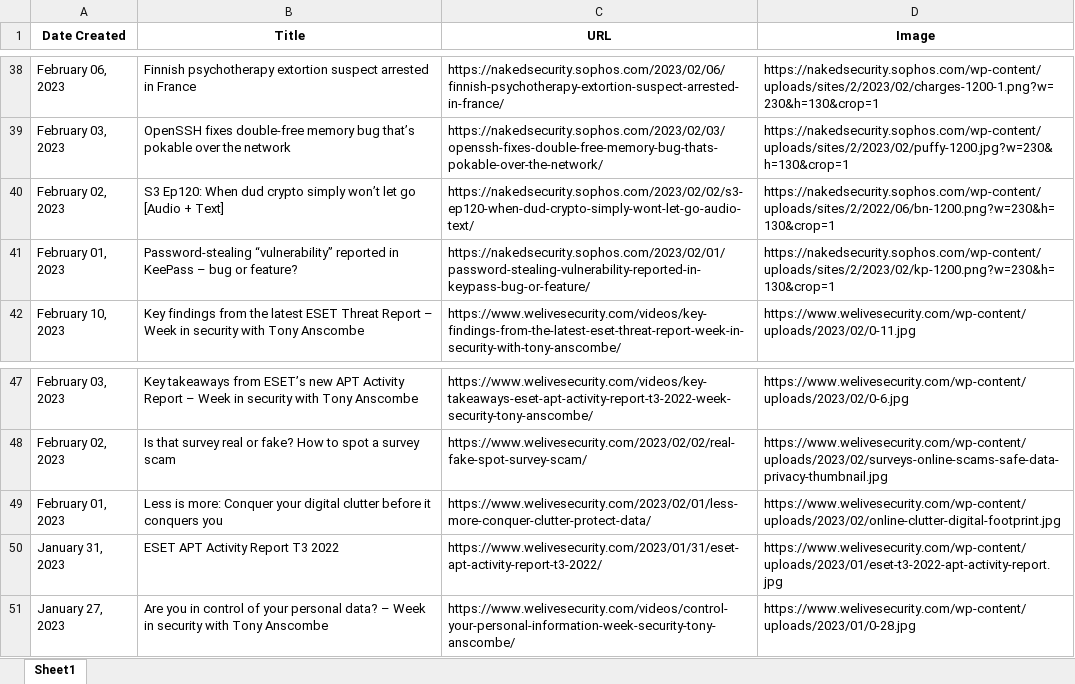
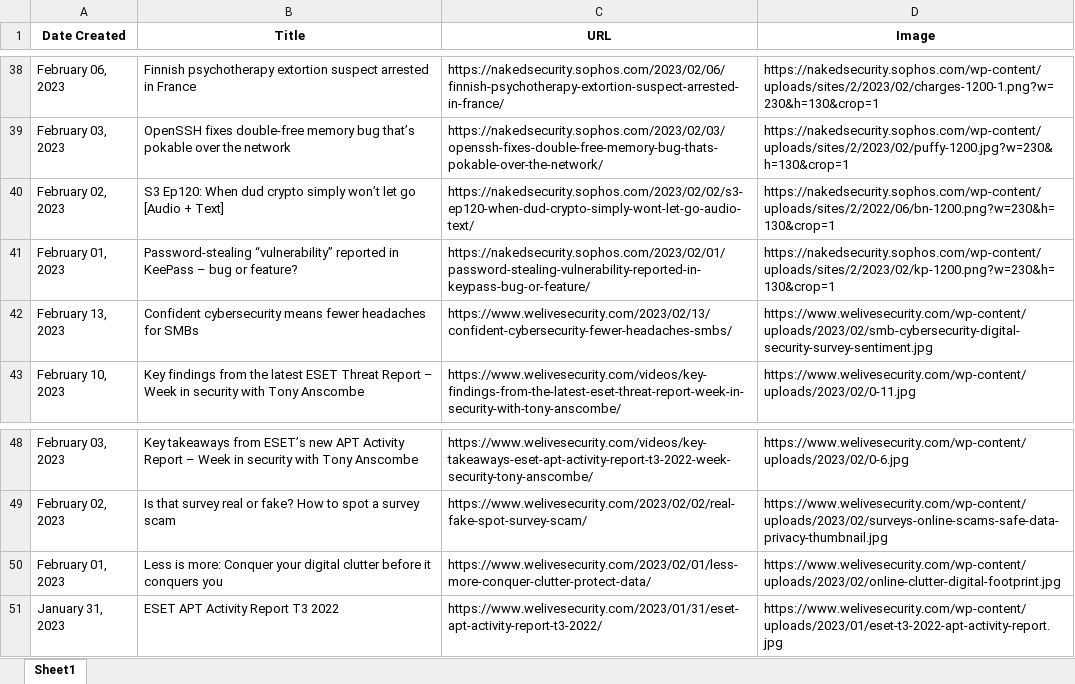
Before and after one commit to thecyberbytes/thecyberbytes.github.io, an Excel workbook: cyber_web/excels/news_feed.xlsx, sheet Sheet1, drawn as a sheet; only a part is shown, gaps mark what is left out; values as stored, in another font and other column widths than the file's, no borders; removed rows and columns are numbered as before the commit, all else as after; the diff names each change by its address in the sheet, - before the commit and + after, or states it on an @@ line.

```diff
--- a/cyber_web/excels/news_feed.xlsx (sheet Sheet1)
+++ b/cyber_web/excels/news_feed.xlsx (sheet Sheet1)
+row 42: February 13, 2023 | Confident cybersecurity means fewer headaches for SMBs | https://www.welivesecurity.com/2023/02/13/confident-cybersecurity-fewer-headaches-smbs/ | https://www.welivesecurity.com/wp-content/uploads/2023/02/smb-cybersecurity-digital-security-survey-sentiment.jpg
-row 51: January 27, 2023 | Are you in control of your personal data? – Week in security with Tony Anscombe | https://www.welivesecurity.com/videos/control-your-personal-information-week-security-tony-anscombe/ | https://www.welivesecurity.com/wp-content/uploads/2023/01/0-28.jpg
```
Also changed, not shown: cyber_web/excels/blog_feed.xlsx, cyber_web/excels/news_categorized.xlsx, 26 other files.
